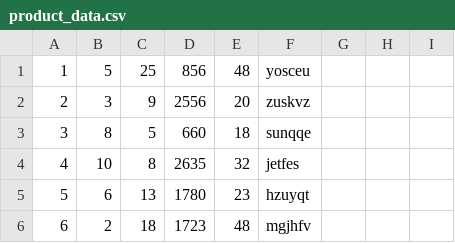
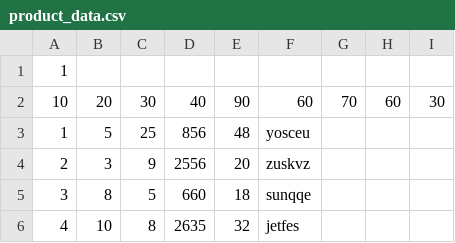
Before and after one commit to Alignof/selfregi, a CSV file: data/product_data.csv, drawn as a sheet; only a part is shown; the shorter side is filled out with more unchanged rows; the diff names each change by its address in the sheet, - before the commit and + after, or states it on an @@ line.

```diff
--- a/data/product_data.csv
+++ b/data/product_data.csv
+row 1: 1
+row 2: 10 | 20 | 30 | 40 | 90 | 60 | 70 | 60 | 30
```
Also changed, not shown: 4 other files.
